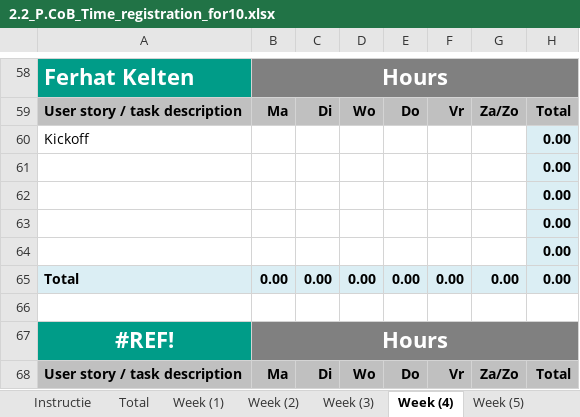
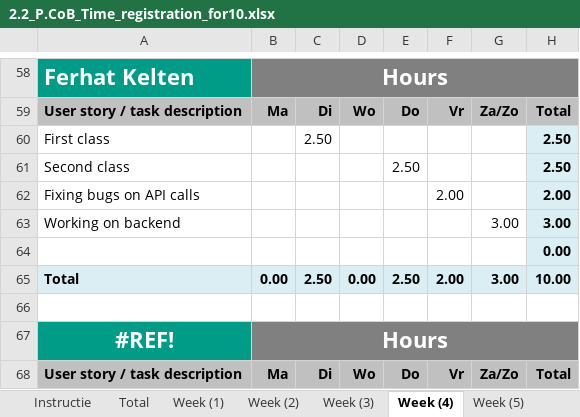
Before and after one commit to ViktorGox/ProjectClientOnBoardGitProject, an Excel workbook: 2.2_P.CoB_Time_registration_for10.xlsx, sheet Week (4), drawn as a sheet; only a part is shown, gaps mark what is left out; values as stored, in another font and other column widths than the file's, no borders; removed rows and columns are numbered as before the commit, all else as after; the diff names each change by its address in the sheet, - before the commit and + after, or states it on an @@ line.

```diff
--- a/2.2_P.CoB_Time_registration_for10.xlsx (sheet Week (4))
+++ b/2.2_P.CoB_Time_registration_for10.xlsx (sheet Week (4))
-row 60: Kickoff |  |  |  |  |  |  | 0.00
+row 60: First class |  | 2.50 |  |  |  |  | 2.50
+row 61: Second class |  |  |  | 2.50 |  |  | 2.50
+row 62: Fixing bugs on API calls |  |  |  |  | 2.00 |  | 2.00
+row 63: Working on backend |  |  |  |  |  | 3.00 | 3.00
-row 62:  |  |  |  |  |  |  | 0.00
-row 63:  |  |  |  |  |  |  | 0.00
-row 64:  |  |  |  |  |  |  | 0.00
-C65: 0.00
+C65: 2.50
-E65: 0.00
+E65: 2.50
-F65: 0.00
+F65: 2.00
-G65: 0.00
+G65: 3.00
-H65: 0.00
+H65: 10.00
```
Also changed, not shown: sheet Total, sheet Week (6), sheet Week (8), sheet Week (5), sheet Week (7), formulas that keep their value, charts or pictures, 1 other file.
